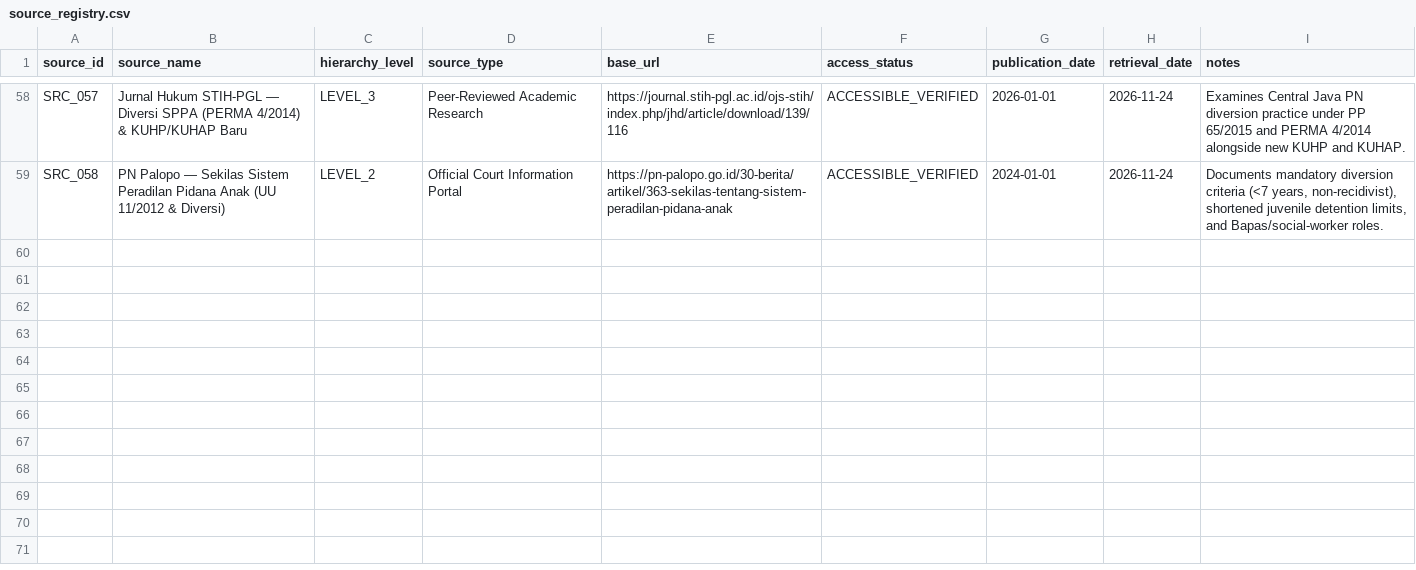
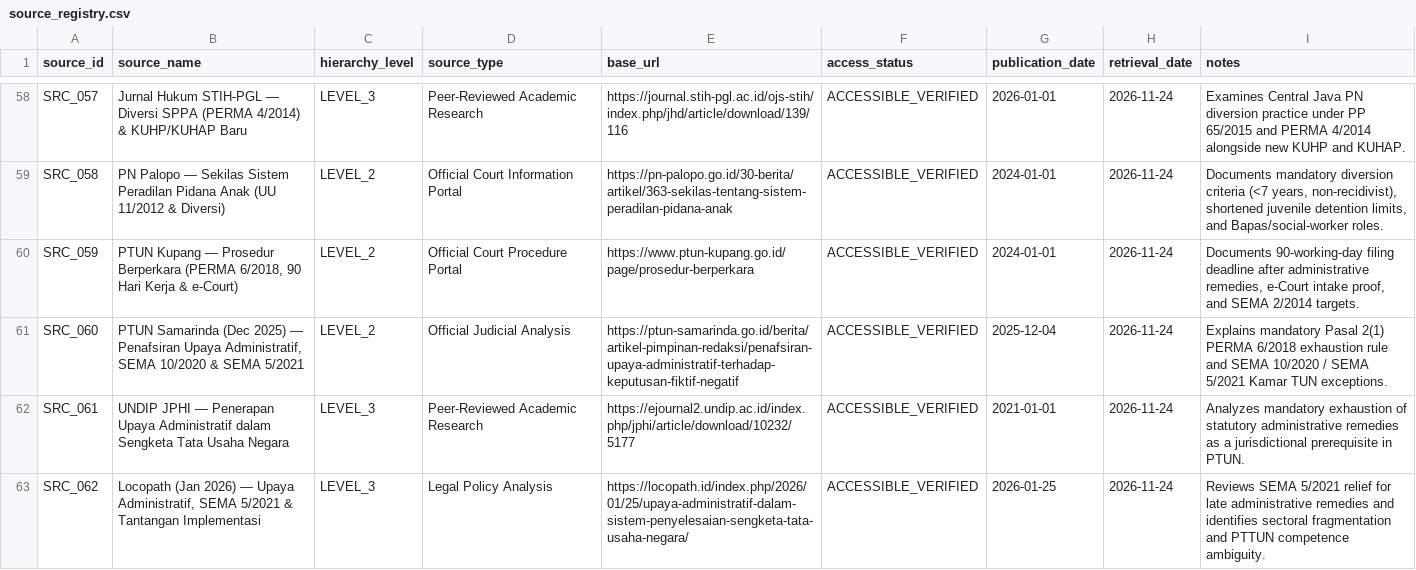
Before and after one commit to bsdkijc-dev/indonesia-judicial-regulatory-impact-observatory, a CSV file: kaggle/perma_master_registry/source_registry.csv, drawn as a sheet; only a part is shown, gaps mark what is left out; the diff names each change by its address in the sheet, - before the commit and + after, or states it on an @@ line.

```diff
--- a/kaggle/perma_master_registry/source_registry.csv
+++ b/kaggle/perma_master_registry/source_registry.csv
+row 60: SRC_059 | PTUN Kupang — Prosedur Berperkara (PERMA 6/2018, 90 Hari Kerja & e-Court) | LEVEL_2 | Official Court Procedure Portal | https://www.ptun-kupang.go.id/page/prosedur-berperkara | ACCESSIBLE_VERIFIED | 2024-01-01 | 2026-11-24 | Documents 90-working-day filing deadline after administrative remedies, e-Court intake proof, and SEMA 2/2014 targets.
+row 61: SRC_060 | PTUN Samarinda (Dec 2025) — Penafsiran Upaya Administratif, SEMA 10/2020 & SEMA 5/2021 | LEVEL_2 | Official Judicial Analysis | https://ptun-samarinda.go.id/berita/artikel-pimpinan-redaksi/penafsiran-upaya-administratif-terhadap-keputusan-fiktif-negatif | ACCESSIBLE_VERIFIED | 2025-12-04 | 2026-11-24 | Explains mandatory Pasal 2(1) PERMA 6/2018 exhaustion rule and SEMA 10/2020 / SEMA 5/2021 Kamar TUN exceptions.
+row 62: SRC_061 | UNDIP JPHI — Penerapan Upaya Administratif dalam Sengketa Tata Usaha Negara | LEVEL_3 | Peer-Reviewed Academic Research | https://ejournal2.undip.ac.id/index.php/jphi/article/download/10232/5177 | ACCESSIBLE_VERIFIED | 2021-01-01 | 2026-11-24 | Analyzes mandatory exhaustion of statutory administrative remedies as a jurisdictional prerequisite in PTUN.
+row 63: SRC_062 | Locopath (Jan 2026) — Upaya Administratif, SEMA 5/2021 & Tantangan Implementasi | LEVEL_3 | Legal Policy Analysis | https://locopath.id/index.php/2026/01/25/upaya-administratif-dalam-sistem-penyelesaian-sengketa-tata-usaha-negara/ | ACCESSIBLE_VERIFIED | 2026-01-25 | 2026-11-24 | Reviews SEMA 5/2021 relief for late administrative remedies and identifies sectoral fragmentation and PTTUN competence ambiguity.
```
Also changed, not shown: data/impact_indicators/ria_assessments.csv, data/implementation/implementation_evidence.csv, 21 other files.
